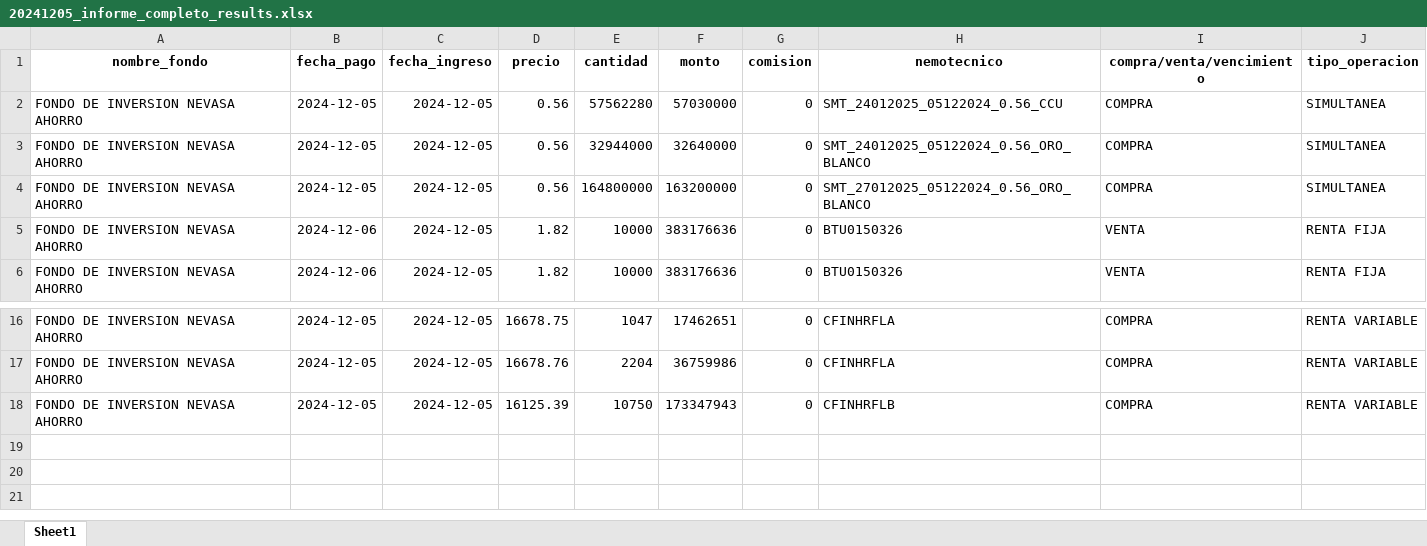
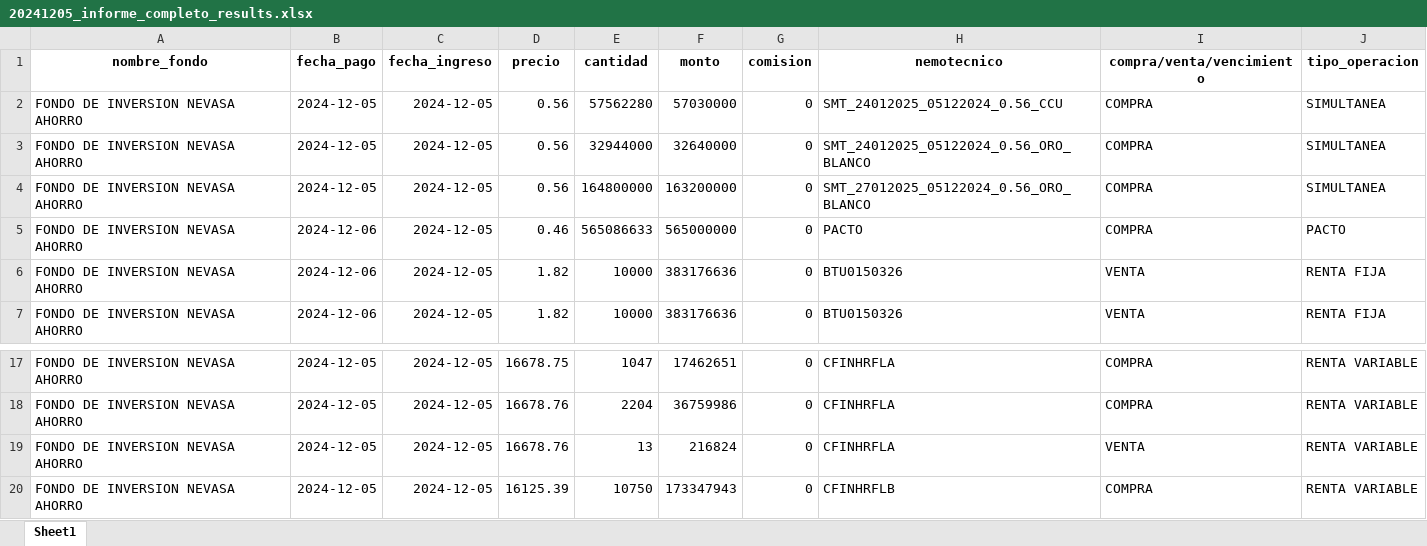
Before and after one commit to Creasys-Risk/parser_delta, an Excel workbook: Nevasa/InformeCompleto/20241205/20241205_informe_completo_results.xlsx, sheet Sheet1, drawn as a sheet; only a part is shown, gaps mark what is left out; values as stored, in another font and other column widths than the file's, no borders; the diff names each change by its address in the sheet, - before the commit and + after, or states it on an @@ line.

Commit message:
20241205: Resultados

```diff
--- a/Nevasa/InformeCompleto/20241205/20241205_informe_completo_results.xlsx (sheet Sheet1)
+++ b/Nevasa/InformeCompleto/20241205/20241205_informe_completo_results.xlsx (sheet Sheet1)
+row 5: FONDO DE INVERSION NEVASA AHORRO | 2024-12-06 | 2024-12-05 | 0.46 | 565086633 | 565000000 | 0 | PACTO | COMPRA | PACTO
+row 19: FONDO DE INVERSION NEVASA AHORRO | 2024-12-05 | 2024-12-05 | 16678.76 | 13 | 216824 | 0 | CFINHRFLA | VENTA | RENTA VARIABLE
```
